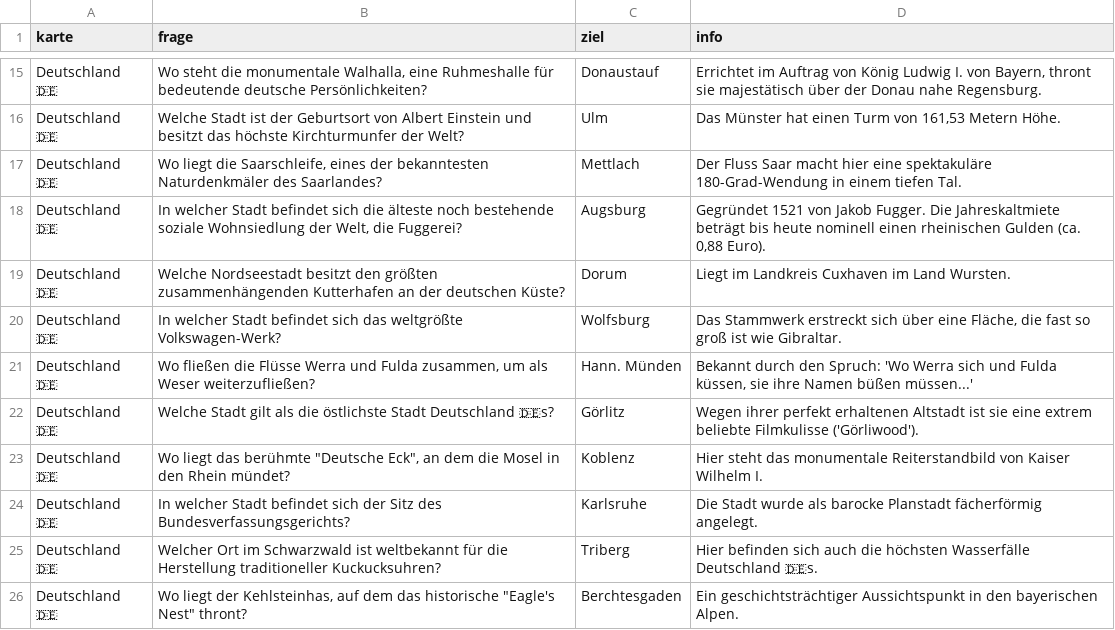
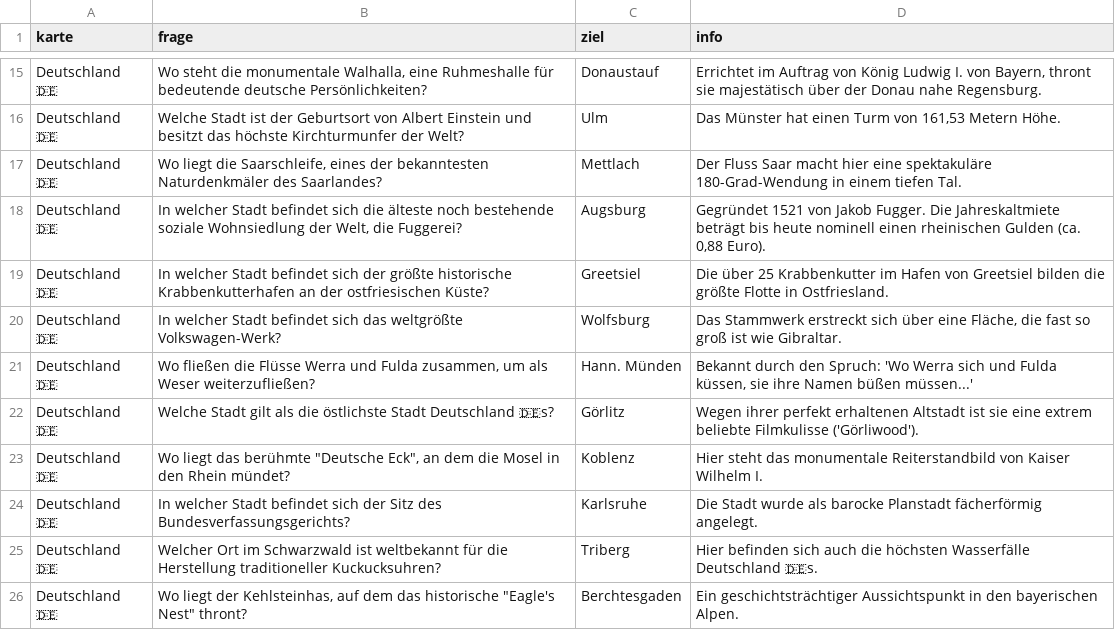
Before and after one commit to juergenkaemmerle-cmd/Geo_Spiel, a CSV file: fragen.csv, drawn as a sheet; only a part is shown, gaps mark what is left out.

Commit message:
Update fragen.csv

```diff
--- a/fragen.csv
+++ b/fragen.csv
@@ -18,3 +18,3 @@ Deutschland 🇩🇪;Wo liegt die Saarschleife, eines der bekanntesten Naturdenk
 Deutschland 🇩🇪;In welcher Stadt befindet sich die älteste noch bestehende soziale Wohnsiedlung der Welt, die Fuggerei?;Augsburg;Gegründet 1521 von Jakob Fugger. Die Jahreskaltmiete beträgt bis heute nominell einen rheinischen Gulden (ca. 0,88 Euro).
-Deutschland 🇩🇪;Welche Nordseestadt besitzt den größten zusammenhängenden Kutterhafen an der deutschen Küste?;Dorum;Liegt im Landkreis Cuxhaven im Land Wursten.
+Deutschland 🇩🇪;In welcher Stadt befindet sich der größte historische Krabbenkutterhafen an der ostfriesischen Küste?;Greetsiel;Die über 25 Krabbenkutter im Hafen von Greetsiel bilden die größte Flotte in Ostfriesland.
 Deutschland 🇩🇪;In welcher Stadt befindet sich das weltgrößte Volkswagen-Werk?;Wolfsburg;Das Stammwerk erstreckt sich über eine Fläche, die fast so groß ist wie Gibraltar.
```
